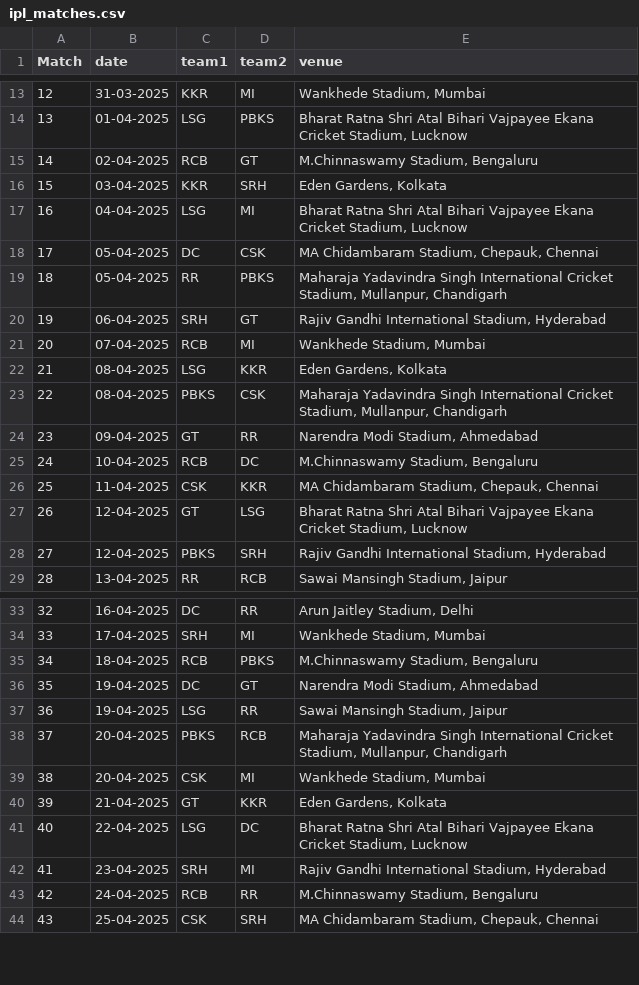
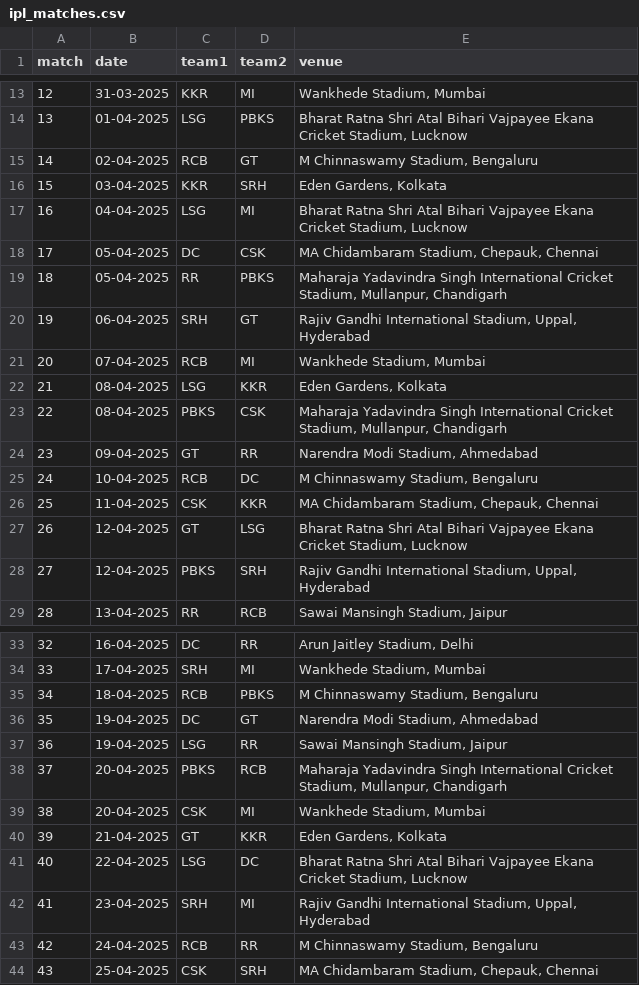
Before and after one commit to end-9214/IPL_predictions_project, a CSV file: backend/IPL_Predictions/scraper/ipl_matches.csv, drawn as a sheet; only a part is shown, gaps mark what is left out; the diff covers the shown part only.

```diff
--- a/backend/IPL_Predictions/scraper/ipl_matches.csv
+++ b/backend/IPL_Predictions/scraper/ipl_matches.csv
@@ -1 +1 @@
-Match,date,team1,team2,venue
+match,date,team1,team2,venue
@@ -14,3 +14,3 @@ Match,date,team1,team2,venue
 13,01-04-2025,LSG,PBKS,"Bharat Ratna Shri Atal Bihari Vajpayee Ekana Cricket Stadium, Lucknow"
-14,02-04-2025,RCB,GT,"M.Chinnaswamy Stadium, Bengaluru"
+14,02-04-2025,RCB,GT,"M Chinnaswamy Stadium, Bengaluru"
 15,03-04-2025,KKR,SRH,"Eden Gardens, Kolkata"
@@ -19,3 +19,3 @@ Match,date,team1,team2,venue
 18,05-04-2025,RR,PBKS,"Maharaja Yadavindra Singh International Cricket Stadium, Mullanpur, Chandigarh"
-19,06-04-2025,SRH,GT,"Rajiv Gandhi International Stadium, Hyderabad"
+19,06-04-2025,SRH,GT,"Rajiv Gandhi International Stadium, Uppal, Hyderabad"
 20,07-04-2025,RCB,MI,"Wankhede Stadium, Mumbai"
@@ -24,6 +24,6 @@ Match,date,team1,team2,venue
 23,09-04-2025,GT,RR,"Narendra Modi Stadium, Ahmedabad"
-24,10-04-2025,RCB,DC,"M.Chinnaswamy Stadium, Bengaluru"
+24,10-04-2025,RCB,DC,"M Chinnaswamy Stadium, Bengaluru"
 25,11-04-2025,CSK,KKR,"MA Chidambaram Stadium, Chepauk, Chennai"
 26,12-04-2025,GT,LSG,"Bharat Ratna Shri Atal Bihari Vajpayee Ekana Cricket Stadium, Lucknow"
-27,12-04-2025,PBKS,SRH,"Rajiv Gandhi International Stadium, Hyderabad"
+27,12-04-2025,PBKS,SRH,"Rajiv Gandhi International Stadium, Uppal, Hyderabad"
 28,13-04-2025,RR,RCB,"Sawai Mansingh Stadium, Jaipur"
@@ -34,3 +34,3 @@ Match,date,team1,team2,venue
 33,17-04-2025,SRH,MI,"Wankhede Stadium, Mumbai"
-34,18-04-2025,RCB,PBKS,"M.Chinnaswamy Stadium, Bengaluru"
+34,18-04-2025,RCB,PBKS,"M Chinnaswamy Stadium, Bengaluru"
 35,19-04-2025,DC,GT,"Narendra Modi Stadium, Ahmedabad"
@@ -41,4 +41,4 @@ Match,date,team1,team2,venue
 40,22-04-2025,LSG,DC,"Bharat Ratna Shri Atal Bihari Vajpayee Ekana Cricket Stadium, Lucknow"
-41,23-04-2025,SRH,MI,"Rajiv Gandhi International Stadium, Hyderabad"
-42,24-04-2025,RCB,RR,"M.Chinnaswamy Stadium, Bengaluru"
+41,23-04-2025,SRH,MI,"Rajiv Gandhi International Stadium, Uppal, Hyderabad"
+42,24-04-2025,RCB,RR,"M Chinnaswamy Stadium, Bengaluru"
 43,25-04-2025,CSK,SRH,"MA Chidambaram Stadium, Chepauk, Chennai"
```
Also changed, not shown: 7 edited cells elsewhere in this file, 16 other files.
